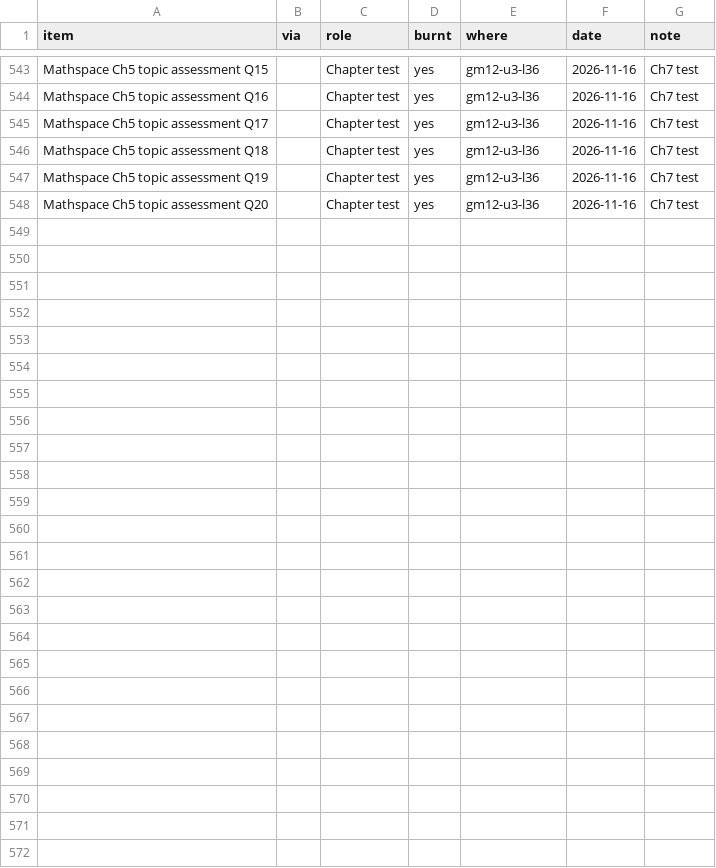
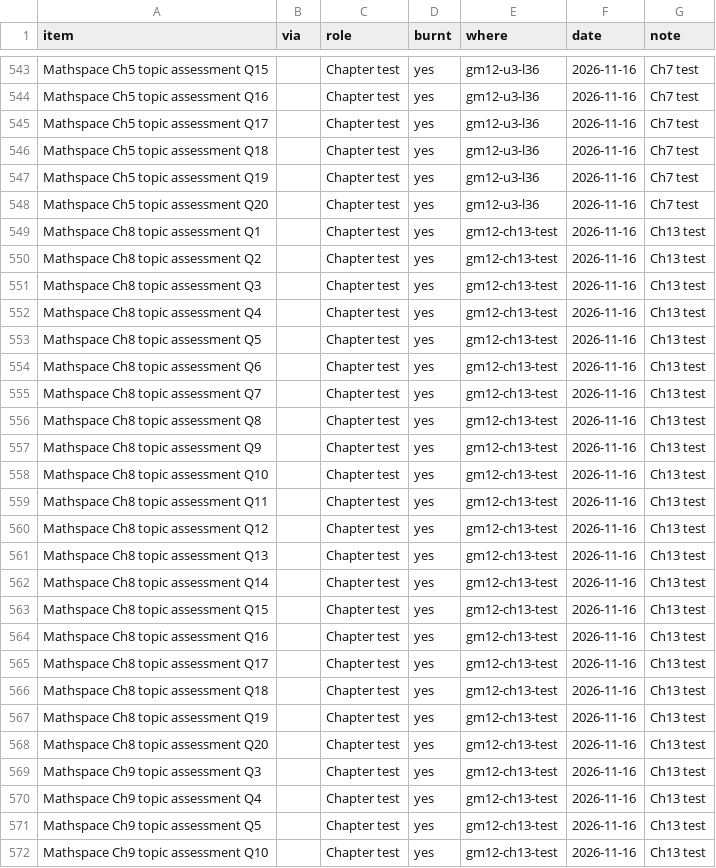
Before and after one commit to roccatalano/12MAG, a CSV file: tools/ledger_manual.csv, drawn as a sheet; only a part is shown, gaps mark what is left out; the diff names each change by its address in the sheet, - before the commit and + after, or states it on an @@ line.

```diff
--- a/tools/ledger_manual.csv
+++ b/tools/ledger_manual.csv
+row 549: Mathspace Ch8 topic assessment Q1 |  | Chapter test | yes | gm12-ch13-test | 2026-11-16 | Ch13 test
+row 550: Mathspace Ch8 topic assessment Q2 |  | Chapter test | yes | gm12-ch13-test | 2026-11-16 | Ch13 test
+row 551: Mathspace Ch8 topic assessment Q3 |  | Chapter test | yes | gm12-ch13-test | 2026-11-16 | Ch13 test
+row 552: Mathspace Ch8 topic assessment Q4 |  | Chapter test | yes | gm12-ch13-test | 2026-11-16 | Ch13 test
+row 553: Mathspace Ch8 topic assessment Q5 |  | Chapter test | yes | gm12-ch13-test | 2026-11-16 | Ch13 test
+row 554: Mathspace Ch8 topic assessment Q6 |  | Chapter test | yes | gm12-ch13-test | 2026-11-16 | Ch13 test
+row 555: Mathspace Ch8 topic assessment Q7 |  | Chapter test | yes | gm12-ch13-test | 2026-11-16 | Ch13 test
+row 556: Mathspace Ch8 topic assessment Q8 |  | Chapter test | yes | gm12-ch13-test | 2026-11-16 | Ch13 test
+row 557: Mathspace Ch8 topic assessment Q9 |  | Chapter test | yes | gm12-ch13-test | 2026-11-16 | Ch13 test
+row 558: Mathspace Ch8 topic assessment Q10 |  | Chapter test | yes | gm12-ch13-test | 2026-11-16 | Ch13 test
+row 559: Mathspace Ch8 topic assessment Q11 |  | Chapter test | yes | gm12-ch13-test | 2026-11-16 | Ch13 test
+row 560: Mathspace Ch8 topic assessment Q12 |  | Chapter test | yes | gm12-ch13-test | 2026-11-16 | Ch13 test
+row 561: Mathspace Ch8 topic assessment Q13 |  | Chapter test | yes | gm12-ch13-test | 2026-11-16 | Ch13 test
+row 562: Mathspace Ch8 topic assessment Q14 |  | Chapter test | yes | gm12-ch13-test | 2026-11-16 | Ch13 test
+row 563: Mathspace Ch8 topic assessment Q15 |  | Chapter test | yes | gm12-ch13-test | 2026-11-16 | Ch13 test
+row 564: Mathspace Ch8 topic assessment Q16 |  | Chapter test | yes | gm12-ch13-test | 2026-11-16 | Ch13 test
+row 565: Mathspace Ch8 topic assessment Q17 |  | Chapter test | yes | gm12-ch13-test | 2026-11-16 | Ch13 test
+row 566: Mathspace Ch8 topic assessment Q18 |  | Chapter test | yes | gm12-ch13-test | 2026-11-16 | Ch13 test
+row 567: Mathspace Ch8 topic assessment Q19 |  | Chapter test | yes | gm12-ch13-test | 2026-11-16 | Ch13 test
+row 568: Mathspace Ch8 topic assessment Q20 |  | Chapter test | yes | gm12-ch13-test | 2026-11-16 | Ch13 test
+row 569: Mathspace Ch9 topic assessment Q3 |  | Chapter test | yes | gm12-ch13-test | 2026-11-16 | Ch13 test
+row 570: Mathspace Ch9 topic assessment Q4 |  | Chapter test | yes | gm12-ch13-test | 2026-11-16 | Ch13 test
+row 571: Mathspace Ch9 topic assessment Q5 |  | Chapter test | yes | gm12-ch13-test | 2026-11-16 | Ch13 test
+row 572: Mathspace Ch9 topic assessment Q10 |  | Chapter test | yes | gm12-ch13-test | 2026-11-16 | Ch13 test
```
Also changed, not shown: 21 other files.
